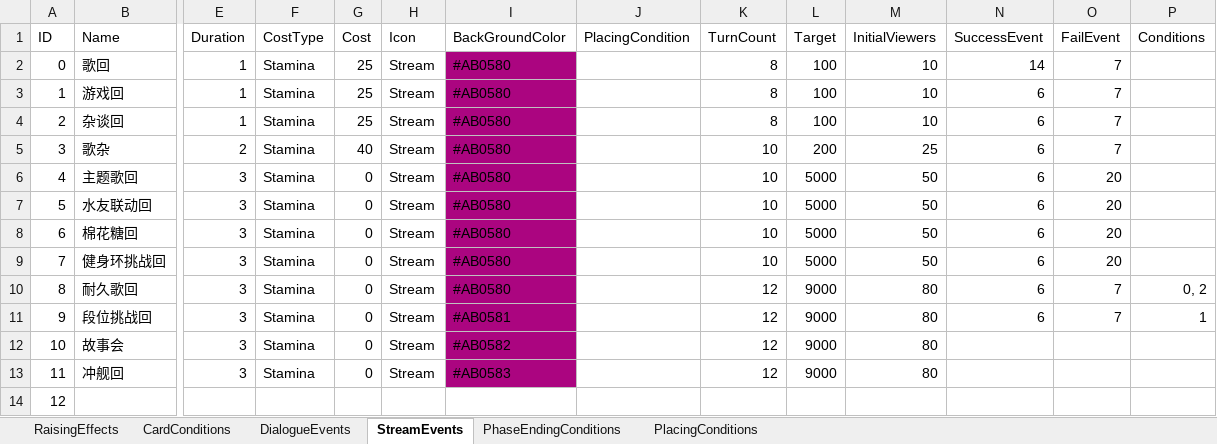
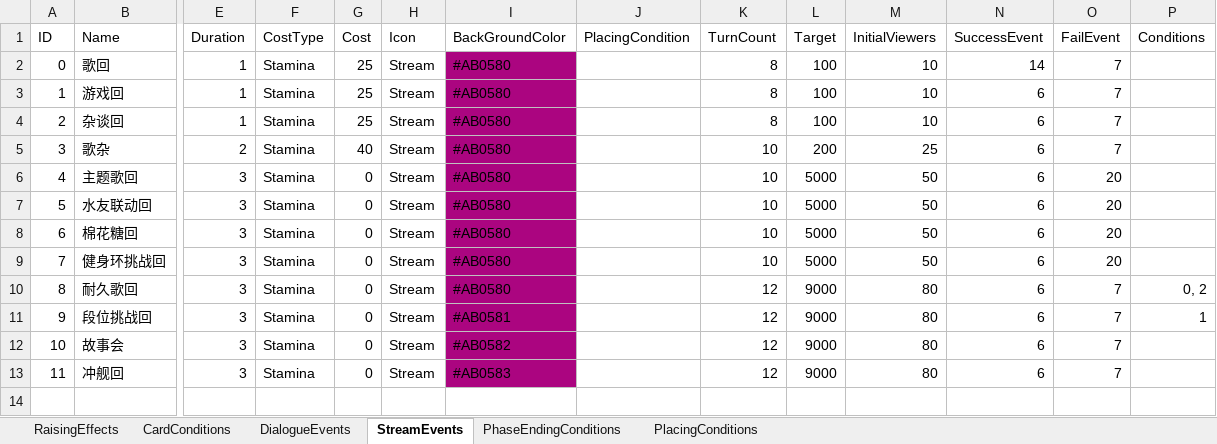
Before and after one commit to MHProtein/VTuberSim, an Excel workbook: Assets/StreamingAssets/Configurations/Raising.xlsx, sheet StreamEvents, drawn as a sheet; only a part is shown, gaps mark what is left out; values as stored, in another font and other column widths than the file's, no borders; rows hold the shown columns only; the diff names each change by its address in the sheet, - before the commit and + after, or states it on an @@ line.

Commit message:
ADDED BASE COOP EVENT

```diff
--- a/Assets/StreamingAssets/Configurations/Raising.xlsx (sheet StreamEvents)
+++ b/Assets/StreamingAssets/Configurations/Raising.xlsx (sheet StreamEvents)
-N12:N13 (SuccessEvent): (empty)
+N12:N13 (SuccessEvent): 6
-O12:O13 (FailEvent): (empty)
+O12:O13 (FailEvent): 7
-row 14: 12
```
Also changed, not shown: sheet RaisingEffects, 4 other files.
